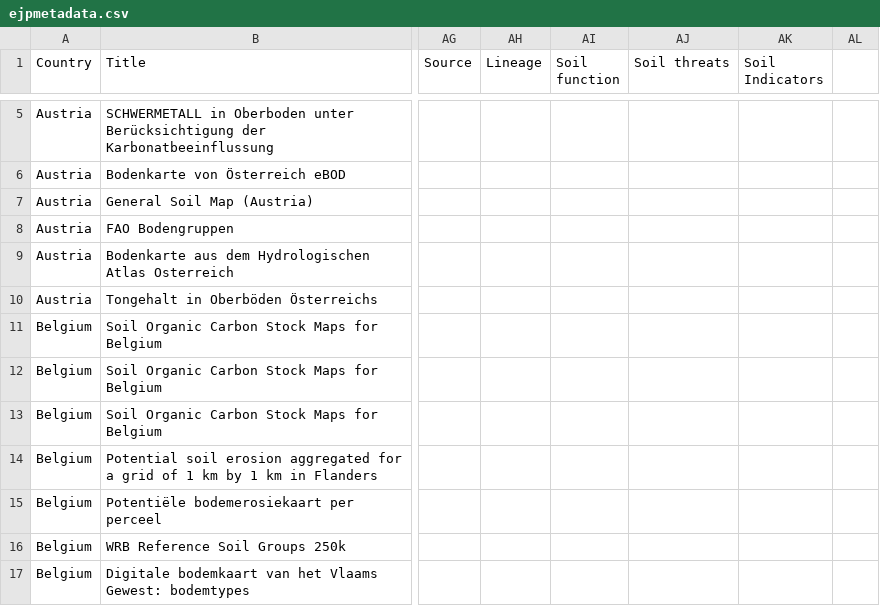
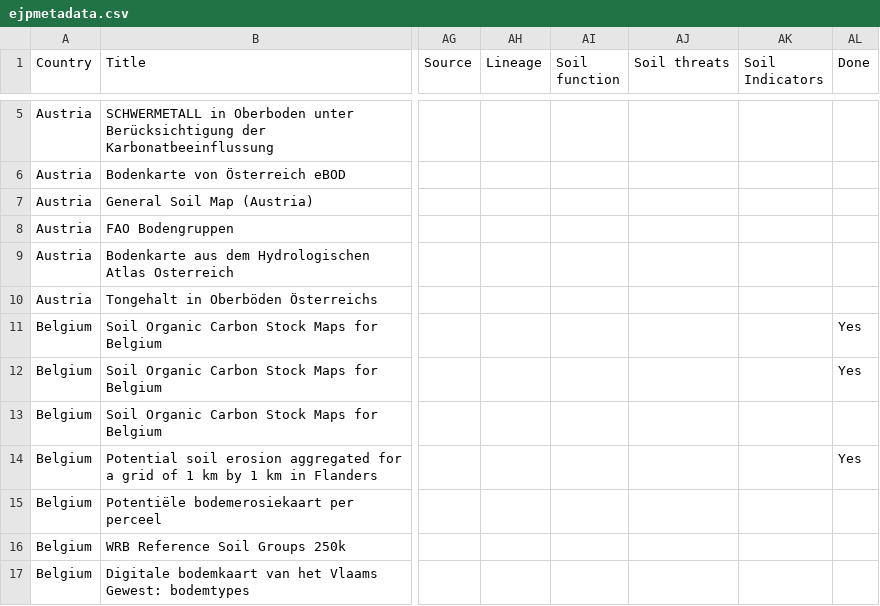
Before and after one commit to ejpsoil/ejpsoildatahub, a CSV file: datasets/ejpmetadata.csv, drawn as a sheet; only a part is shown, gaps mark what is left out; the diff names each change by its address in the sheet, - before the commit and + after, or states it on an @@ line.

Commit message:
Column added Done

```diff
--- a/datasets/ejpmetadata.csv
+++ b/datasets/ejpmetadata.csv
-AL1: (empty)
+AL1: Done
-AL11:AL12 (Done): (empty)
+AL11:AL12 (Done): Yes
-AL14 (Done): (empty)
+AL14 (Done): Yes
```
